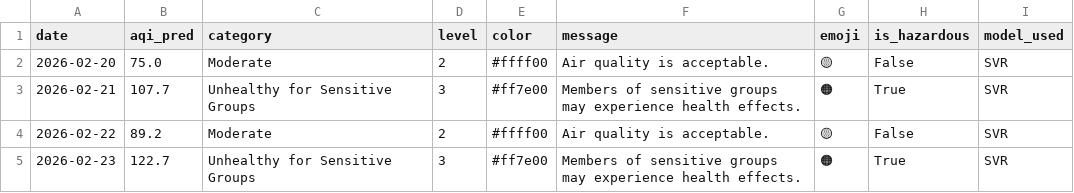
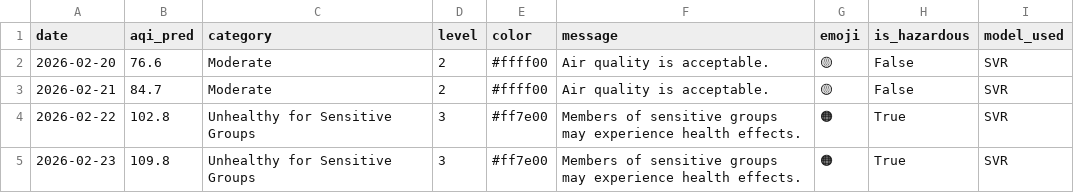
Before and after one commit to muhammadraza30/pearls-aqi-predictor, a CSV file: data/predictions_3day.csv, drawn as a sheet.

```diff
--- a/data/predictions_3day.csv
+++ b/data/predictions_3day.csv
@@ -1,5 +1,5 @@
 date,aqi_pred,category,level,color,message,emoji,is_hazardous,model_used
-2026-02-20,75.0,Moderate,2,#ffff00,Air quality is acceptable.,🟡,False,SVR
-2026-02-21,107.7,Unhealthy for Sensitive Groups,3,#ff7e00,Members of sensitive groups may experience health effects.,🟠,True,SVR
-2026-02-22,89.2,Moderate,2,#ffff00,Air quality is acceptable.,🟡,False,SVR
-2026-02-23,122.7,Unhealthy for Sensitive Groups,3,#ff7e00,Members of sensitive groups may experience health effects.,🟠,True,SVR
+2026-02-20,76.6,Moderate,2,#ffff00,Air quality is acceptable.,🟡,False,SVR
+2026-02-21,84.7,Moderate,2,#ffff00,Air quality is acceptable.,🟡,False,SVR
+2026-02-22,102.8,Unhealthy for Sensitive Groups,3,#ff7e00,Members of sensitive groups may experience health effects.,🟠,True,SVR
+2026-02-23,109.8,Unhealthy for Sensitive Groups,3,#ff7e00,Members of sensitive groups may experience health effects.,🟠,True,SVR
```
Also changed, not shown: 2 other files.
